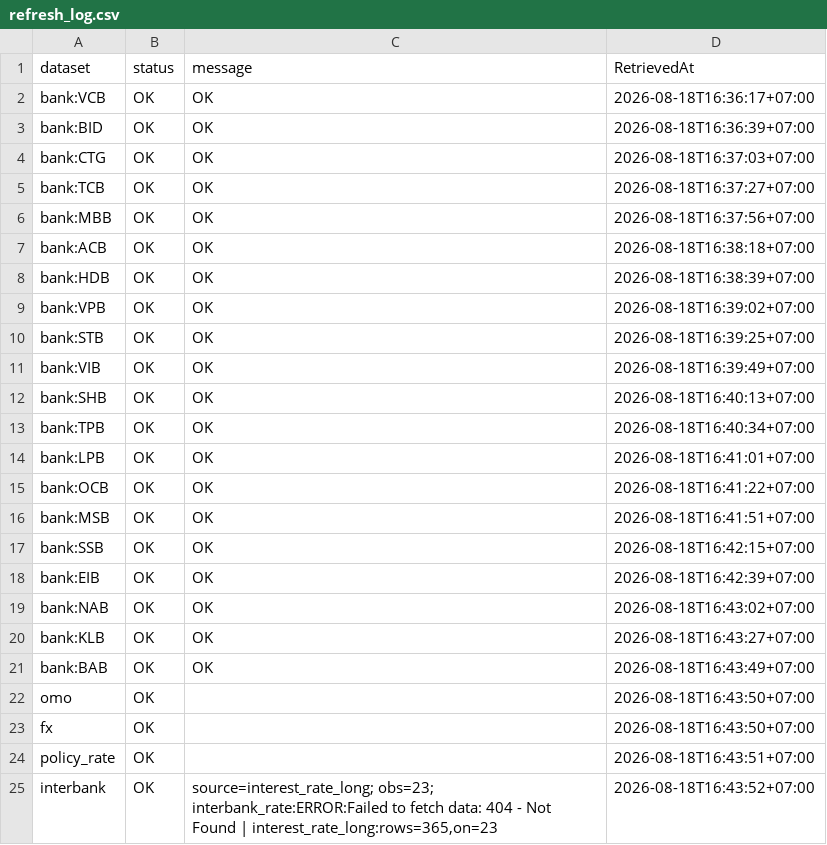
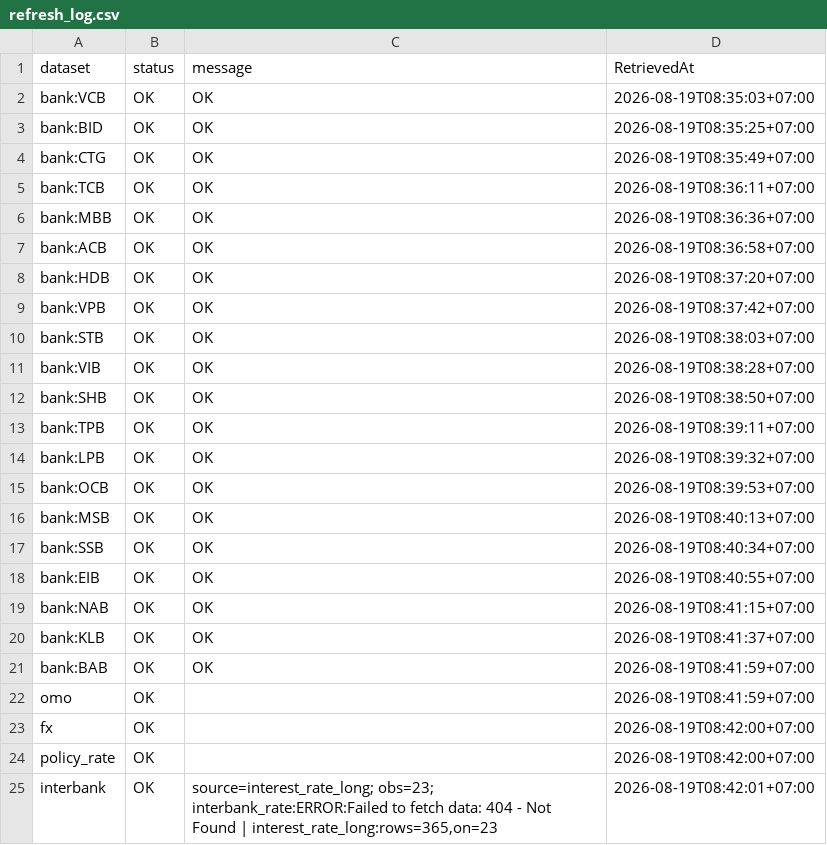
Before and after one commit to lehoangquanvcb/vietnam-banking-liquidity-intelligence, a CSV file: data/refresh_log.csv, drawn as a sheet.

```diff
--- a/data/refresh_log.csv
+++ b/data/refresh_log.csv
@@ -1,25 +1,25 @@
 dataset,status,message,RetrievedAt
-bank:VCB,OK,OK,2026-08-18T16:36:17+07:00
-bank:BID,OK,OK,2026-08-18T16:36:39+07:00
-bank:CTG,OK,OK,2026-08-18T16:37:03+07:00
-bank:TCB,OK,OK,2026-08-18T16:37:27+07:00
-bank:MBB,OK,OK,2026-08-18T16:37:56+07:00
-bank:ACB,OK,OK,2026-08-18T16:38:18+07:00
-bank:HDB,OK,OK,2026-08-18T16:38:39+07:00
-bank:VPB,OK,OK,2026-08-18T16:39:02+07:00
-bank:STB,OK,OK,2026-08-18T16:39:25+07:00
-bank:VIB,OK,OK,2026-08-18T16:39:49+07:00
-bank:SHB,OK,OK,2026-08-18T16:40:13+07:00
-bank:TPB,OK,OK,2026-08-18T16:40:34+07:00
-bank:LPB,OK,OK,2026-08-18T16:41:01+07:00
-bank:OCB,OK,OK,2026-08-18T16:41:22+07:00
-bank:MSB,OK,OK,2026-08-18T16:41:51+07:00
-bank:SSB,OK,OK,2026-08-18T16:42:15+07:00
-bank:EIB,OK,OK,2026-08-18T16:42:39+07:00
-bank:NAB,OK,OK,2026-08-18T16:43:02+07:00
-bank:KLB,OK,OK,2026-08-18T16:43:27+07:00
-bank:BAB,OK,OK,2026-08-18T16:43:49+07:00
-omo,OK,,2026-08-18T16:43:50+07:00
-fx,OK,,2026-08-18T16:43:50+07:00
-policy_rate,OK,,2026-08-18T16:43:51+07:00
-interbank,OK,"source=interest_rate_long; obs=23; interbank_rate:ERROR:Failed to fetch data: 404 - Not Found | interest_rate_long:rows=365,on=23",2026-08-18T16:43:52+07:00
+bank:VCB,OK,OK,2026-08-19T08:35:03+07:00
+bank:BID,OK,OK,2026-08-19T08:35:25+07:00
+bank:CTG,OK,OK,2026-08-19T08:35:49+07:00
+bank:TCB,OK,OK,2026-08-19T08:36:11+07:00
+bank:MBB,OK,OK,2026-08-19T08:36:36+07:00
+bank:ACB,OK,OK,2026-08-19T08:36:58+07:00
+bank:HDB,OK,OK,2026-08-19T08:37:20+07:00
+bank:VPB,OK,OK,2026-08-19T08:37:42+07:00
+bank:STB,OK,OK,2026-08-19T08:38:03+07:00
+bank:VIB,OK,OK,2026-08-19T08:38:28+07:00
+bank:SHB,OK,OK,2026-08-19T08:38:50+07:00
+bank:TPB,OK,OK,2026-08-19T08:39:11+07:00
+bank:LPB,OK,OK,2026-08-19T08:39:32+07:00
+bank:OCB,OK,OK,2026-08-19T08:39:53+07:00
+bank:MSB,OK,OK,2026-08-19T08:40:13+07:00
+bank:SSB,OK,OK,2026-08-19T08:40:34+07:00
+bank:EIB,OK,OK,2026-08-19T08:40:55+07:00
+bank:NAB,OK,OK,2026-08-19T08:41:15+07:00
+bank:KLB,OK,OK,2026-08-19T08:41:37+07:00
+bank:BAB,OK,OK,2026-08-19T08:41:59+07:00
+omo,OK,,2026-08-19T08:41:59+07:00
+fx,OK,,2026-08-19T08:42:00+07:00
+policy_rate,OK,,2026-08-19T08:42:00+07:00
+interbank,OK,"source=interest_rate_long; obs=23; interbank_rate:ERROR:Failed to fetch data: 404 - Not Found | interest_rate_long:rows=365,on=23",2026-08-19T08:42:01+07:00
```
Also changed, not shown: data/bank_metrics.csv, data/interbank.csv, 6 other files.
